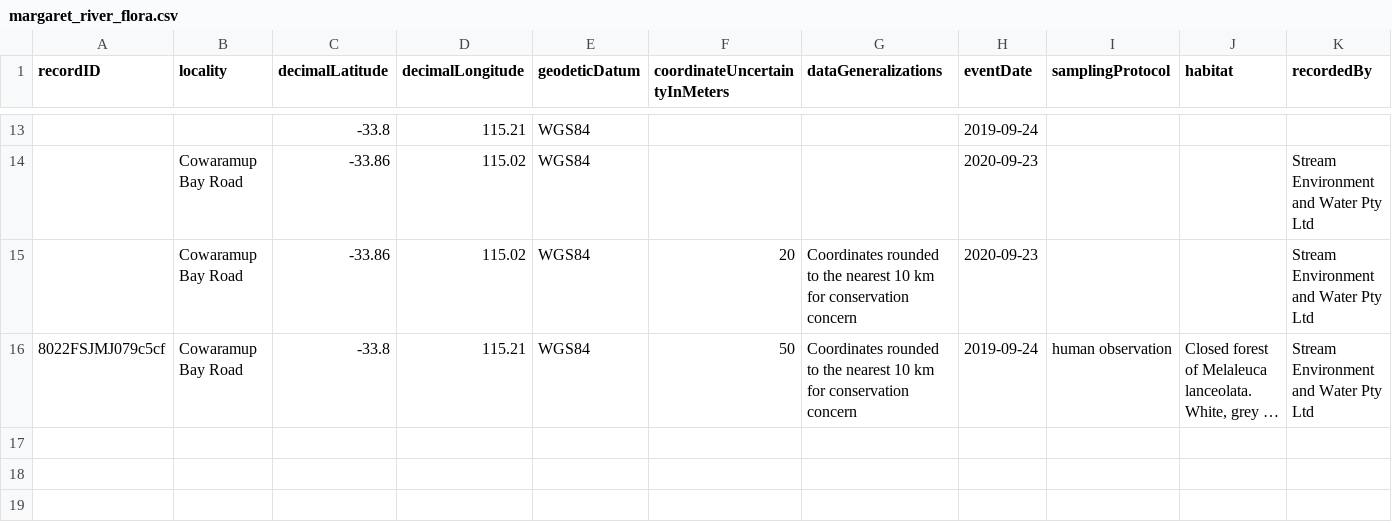
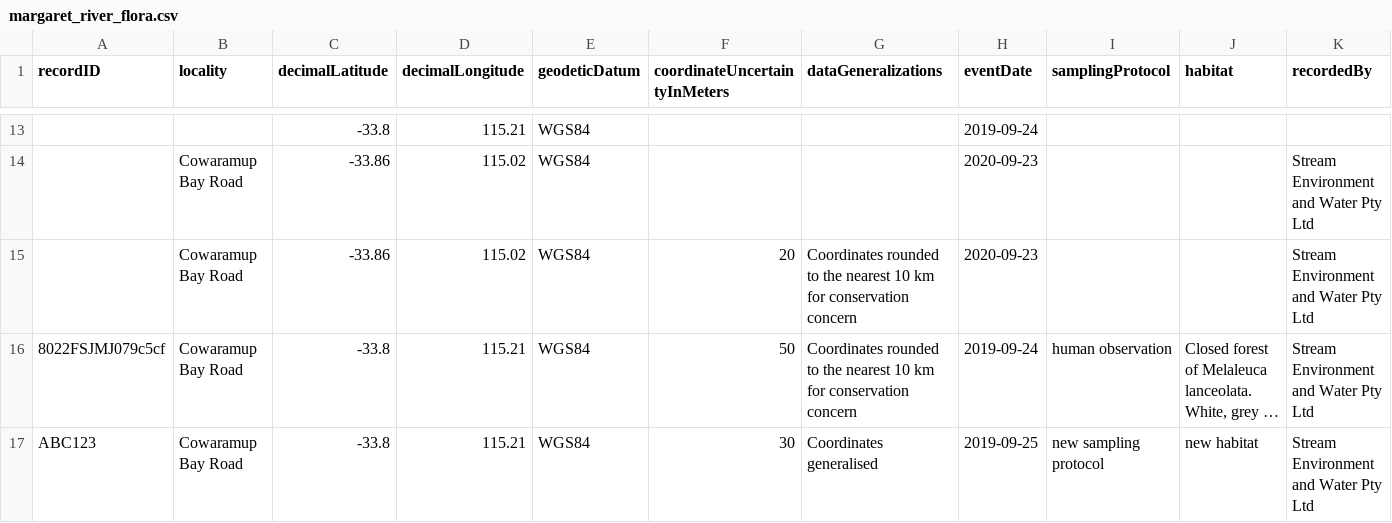
Before and after one commit to gaiaresources/abis-mapping, a CSV file: abis_mapping/templates/dwc_mvp/examples/margaret_river_flora/margaret_river_flora.csv, drawn as a sheet; only a part is shown, gaps mark what is left out; long unchanged cells end in …; rows hold the shown columns only; the diff names each change by its address in the sheet, - before the commit and + after, or states it on an @@ line.

```diff
--- a/abis_mapping/templates/dwc_mvp/examples/margaret_river_flora/margaret_river_flora.csv
+++ b/abis_mapping/templates/dwc_mvp/examples/margaret_river_flora/margaret_river_flora.csv
+row 17: ABC123 | Cowaramup Bay Road | -33.8 | 115.21 | WGS84 | 30 | Coordinates generalised | 2019-09-25 | new sampling protocol | new habitat | Stream Environment and Water Pty Ltd
```
Also changed, not shown: 4 other files.
